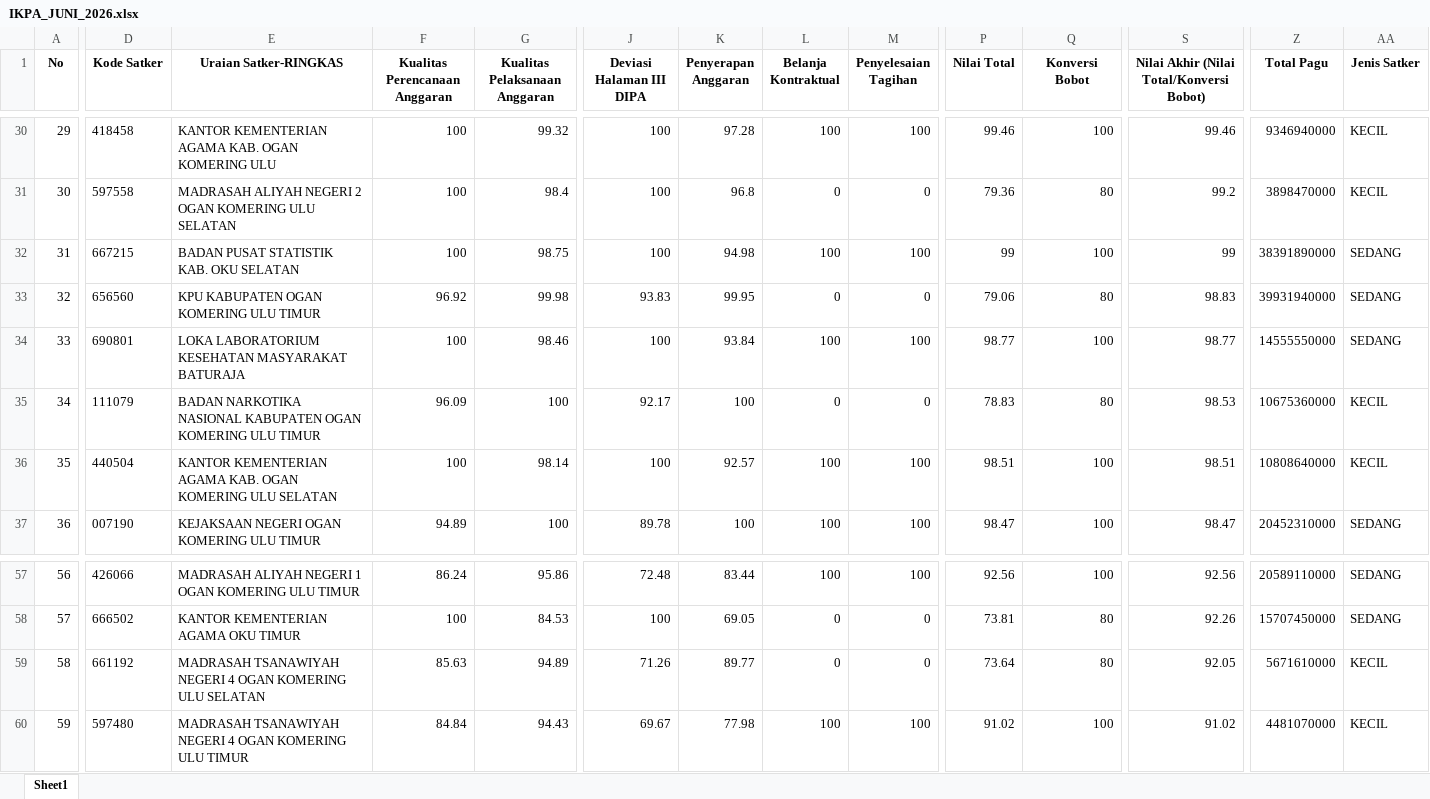
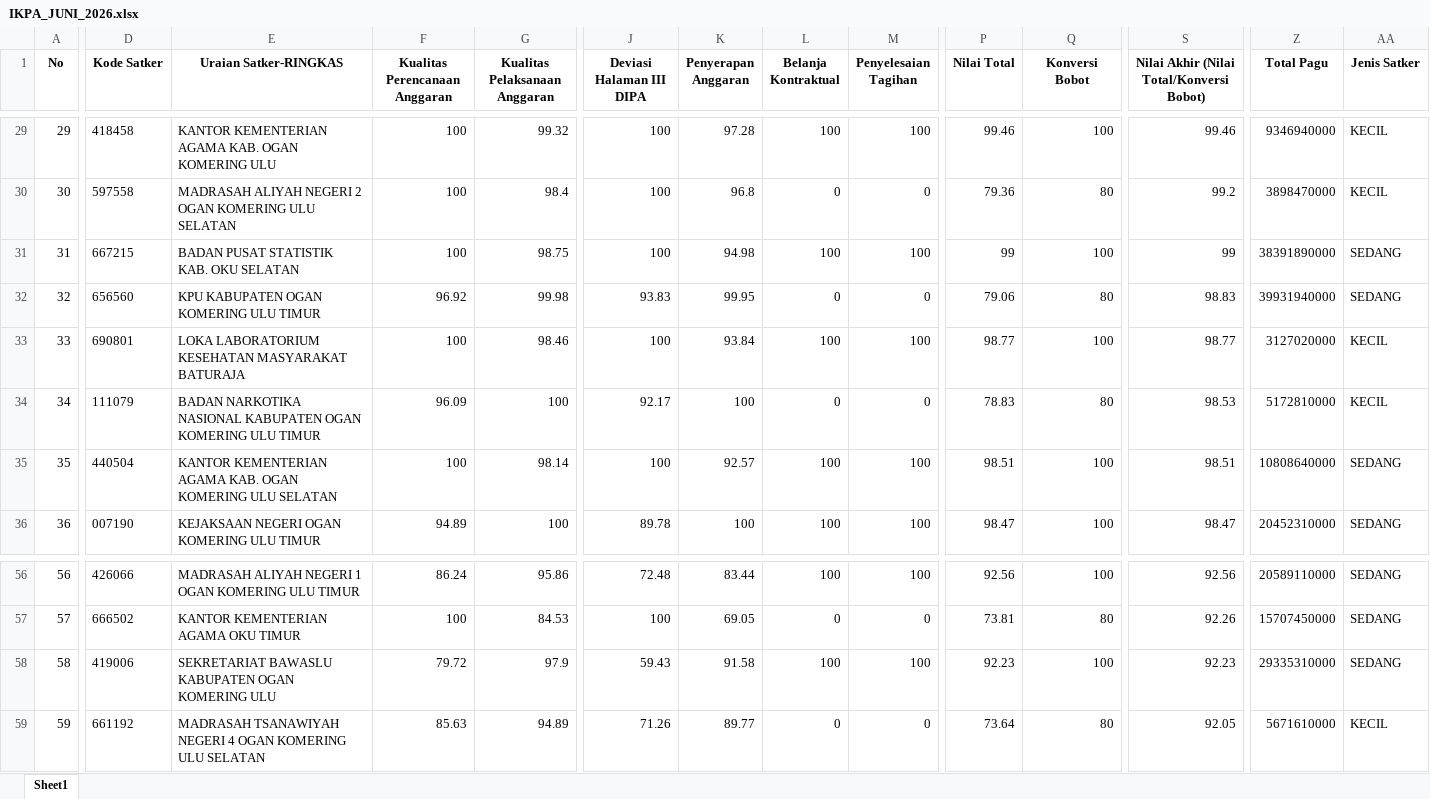
Before and after one commit to ameernoor/kinerjakeuangansatkerbta, an Excel workbook: data/IKPA_JUNI_2026.xlsx, sheet Sheet1, drawn as a sheet; only a part is shown, gaps mark what is left out; values as stored, in another font and other column widths than the file's, no borders; addresses are those after the commit; the diff covers the shown part only; the diff names each change by its address in the sheet, - before the commit and + after, or states it on an @@ line.

Commit message:
Update IKPA_JUNI_2026.xlsx

```diff
--- a/data/IKPA_JUNI_2026.xlsx (sheet Sheet1)
+++ b/data/IKPA_JUNI_2026.xlsx (sheet Sheet1)
-Z33 (Total Pagu): 14555550000
+Z33 (Total Pagu): 3127020000
-AA33 (Jenis Satker): SEDANG
+AA33 (Jenis Satker): KECIL
-Z34 (Total Pagu): 10675360000
+Z34 (Total Pagu): 5172810000
-AA35 (Jenis Satker): KECIL
+AA35 (Jenis Satker): SEDANG
-D58 (Kode Satker): 661192
+D58 (Kode Satker): 419006
-E58 (Uraian Satker-RINGKAS): MADRASAH TSANAWIYAH NEGERI 4 OGAN KOMERING ULU SELATAN
+E58 (Uraian Satker-RINGKAS): SEKRETARIAT BAWASLU KABUPATEN OGAN KOMERING ULU
-F58 (Kualitas Perencanaan Anggaran): 85.63
+F58 (Kualitas Perencanaan Anggaran): 79.72
-G58 (Kualitas Pelaksanaan Anggaran): 94.89
+G58 (Kualitas Pelaksanaan Anggaran): 97.9
-J58 (Deviasi Halaman III DIPA): 71.26
+J58 (Deviasi Halaman III DIPA): 59.43
-K58 (Penyerapan Anggaran): 89.77
+K58 (Penyerapan Anggaran): 91.58
-L58 (Belanja Kontraktual): 0
+L58 (Belanja Kontraktual): 100
-M58 (Penyelesaian Tagihan): 0
+M58 (Penyelesaian Tagihan): 100
-P58 (Nilai Total): 73.64
+P58 (Nilai Total): 92.23
-Q58 (Konversi Bobot): 80
+Q58 (Konversi Bobot): 100
-S58: 92.05
+S58: 92.23
-Z58 (Total Pagu): 5671610000
+Z58 (Total Pagu): 29335310000
-AA58 (Jenis Satker): KECIL
+AA58 (Jenis Satker): SEDANG
-D59 (Kode Satker): 597480
+D59 (Kode Satker): 661192
-E59 (Uraian Satker-RINGKAS): …KOMERING ULU TIMUR
+E59 (Uraian Satker-RINGKAS): …KOMERING ULU SELATAN
-F59 (Kualitas Perencanaan Anggaran): 84.84
+F59 (Kualitas Perencanaan Anggaran): 85.63
-G59 (Kualitas Pelaksanaan Anggaran): 94.43
+G59 (Kualitas Pelaksanaan Anggaran): 94.89
-J59 (Deviasi Halaman III DIPA): 69.67
+J59 (Deviasi Halaman III DIPA): 71.26
-K59 (Penyerapan Anggaran): 77.98
+K59 (Penyerapan Anggaran): 89.77
-L59 (Belanja Kontraktual): 100
+L59 (Belanja Kontraktual): 0
-M59 (Penyelesaian Tagihan): 100
+M59 (Penyelesaian Tagihan): 0
-P59 (Nilai Total): 91.02
+P59 (Nilai Total): 73.64
-Q59 (Konversi Bobot): 100
+Q59 (Konversi Bobot): 80
-S59: 91.02
+S59: 92.05
-Z59 (Total Pagu): 4481070000
+Z59 (Total Pagu): 5671610000
```
Also changed, not shown: 1 removed row, 3 moved rows and 143 edited cells elsewhere in this sheet.
